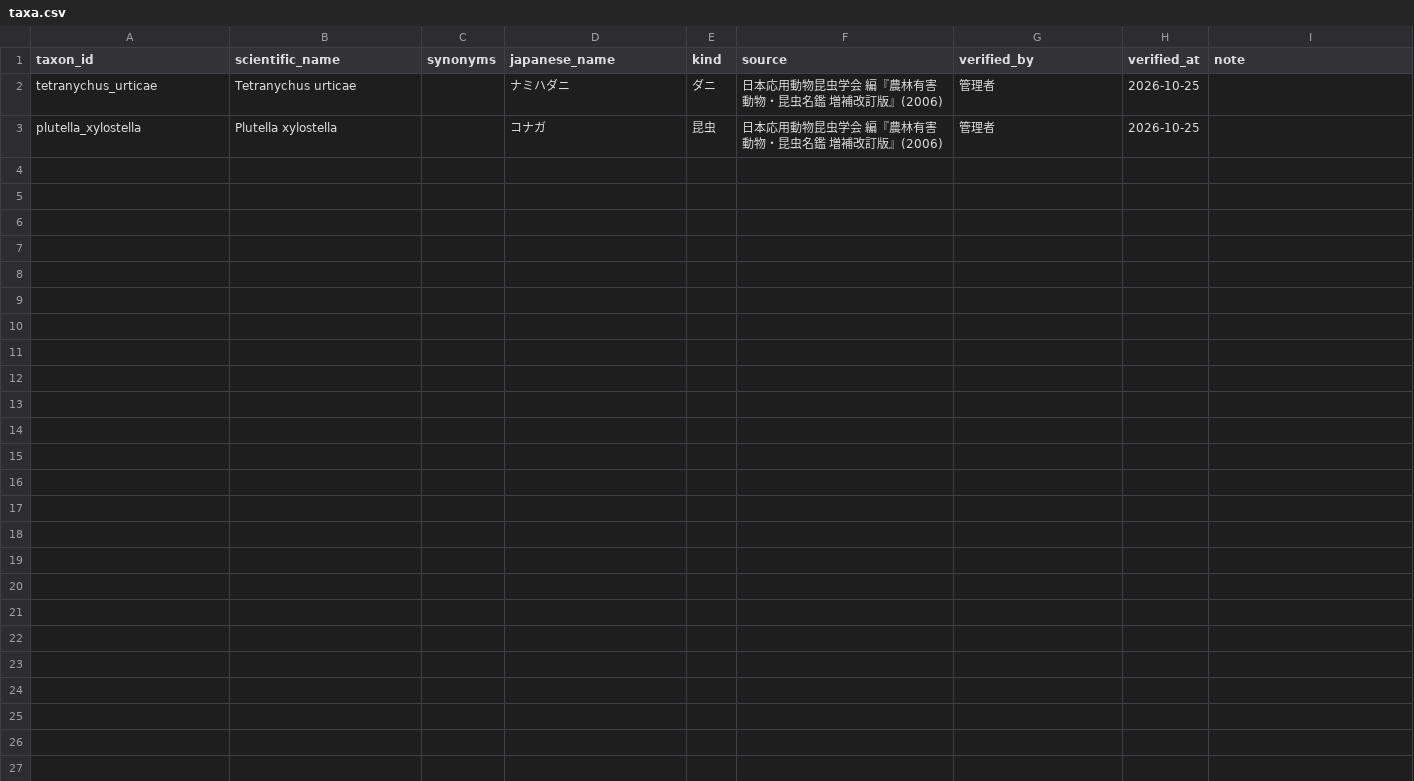
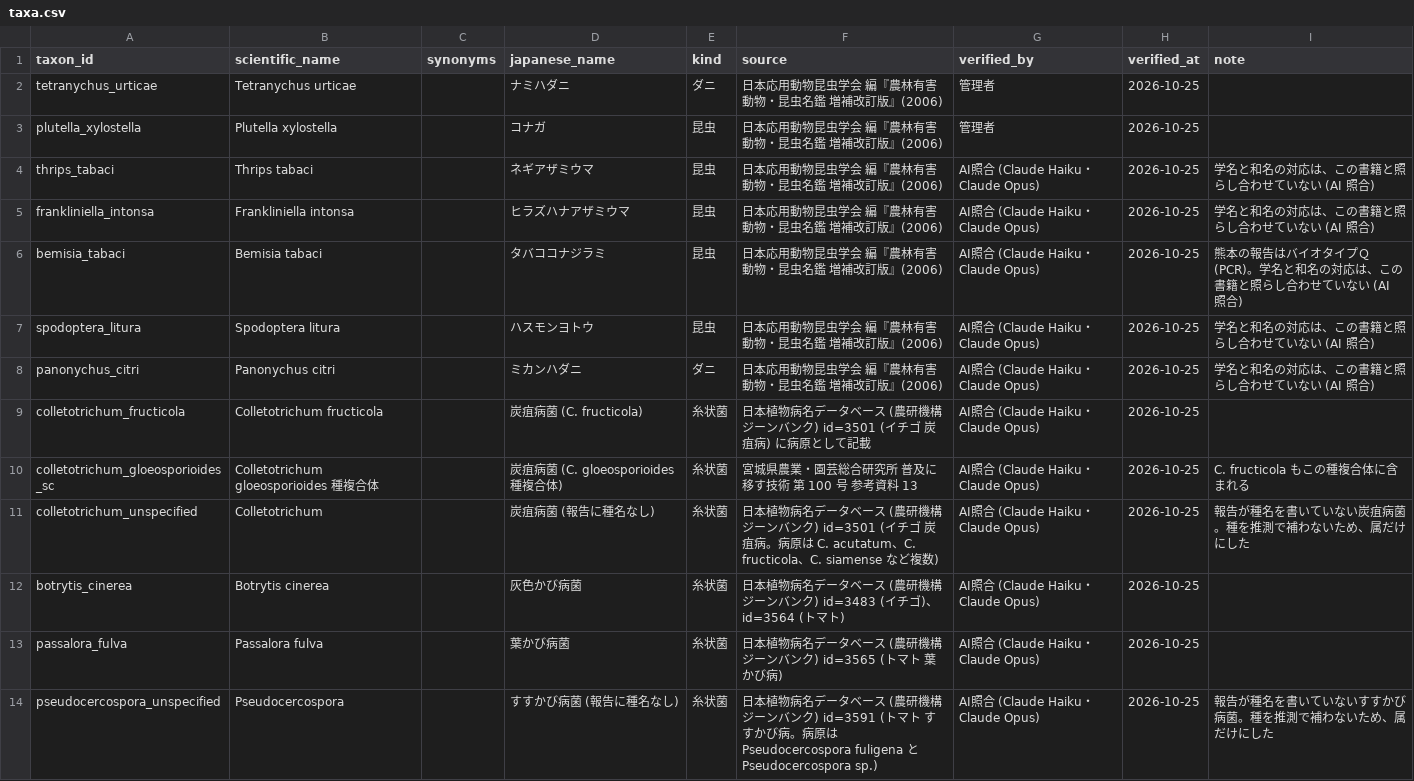
Before and after one commit to yadokari-works/browser-pesticide-search, a CSV file: rawdata/resistance/taxa.csv, drawn as a sheet.

```diff
--- a/rawdata/resistance/taxa.csv
+++ b/rawdata/resistance/taxa.csv
@@ -3 +3,12 @@ tetranychus_urticae,Tetranychus urticae,,ナミハダニ,ダニ,日本応用動
 plutella_xylostella,Plutella xylostella,,コナガ,昆虫,日本応用動物昆虫学会 編『農林有害動物・昆虫名鑑 増補改訂版』(2006),管理者,2026-10-25,
+thrips_tabaci,Thrips tabaci,,ネギアザミウマ,昆虫,日本応用動物昆虫学会 編『農林有害動物・昆虫名鑑 増補改訂版』(2006),AI照合 (Claude Haiku・Claude Opus),2026-10-25,学名と和名の対応は、この書籍と照らし合わせていない (AI 照合)
+frankliniella_intonsa,Frankliniella intonsa,,ヒラズハナアザミウマ,昆虫,日本応用動物昆虫学会 編『農林有害動物・昆虫名鑑 増補改訂版』(2006),AI照合 (Claude Haiku・Claude Opus),2026-10-25,学名と和名の対応は、この書籍と照らし合わせていない (AI 照合)
+bemisia_tabaci,Bemisia tabaci,,タバココナジラミ,昆虫,日本応用動物昆虫学会 編『農林有害動物・昆虫名鑑 増補改訂版』(2006),AI照合 (Claude Haiku・Claude Opus),2026-10-25,熊本の報告はバイオタイプＱ (PCR)。学名と和名の対応は、この書籍と照らし合わせていない (AI 照合)
+spodoptera_litura,Spodoptera litura,,ハスモンヨトウ,昆虫,日本応用動物昆虫学会 編『農林有害動物・昆虫名鑑 増補改訂版』(2006),AI照合 (Claude Haiku・Claude Opus),2026-10-25,学名と和名の対応は、この書籍と照らし合わせていない (AI 照合)
+panonychus_citri,Panonychus citri,,ミカンハダニ,ダニ,日本応用動物昆虫学会 編『農林有害動物・昆虫名鑑 増補改訂版』(2006),AI照合 (Claude Haiku・Claude Opus),2026-10-25,学名と和名の対応は、この書籍と照らし合わせていない (AI 照合)
+colletotrichum_fructicola,Colletotrichum fructicola,,炭疽病菌 (C. fructicola),糸状菌,日本植物病名データベース (農研機構 ジーンバンク) id=3501 (イチゴ 炭疽病) に病原として記載,AI照合 (Claude Haiku・Claude Opus),2026-10-25,
+colletotrichum_gloeosporioides_sc,Colletotrichum gloeosporioides 種複合体,,炭疽病菌 (C. gloeosporioides 種複合体),糸状菌,宮城県農業・園芸総合研究所 普及に移す技術 第 100 号 参考資料 13,AI照合 (Claude Haiku・Claude Opus),2026-10-25,C. fructicola もこの種複合体に含まれる
+colletotrichum_unspecified,Colletotrichum,,炭疽病菌 (報告に種名なし),糸状菌,日本植物病名データベース (農研機構 ジーンバンク) id=3501 (イチゴ 炭疽病。病原は C. acutatum、C. fructicola、C. siamense など複数),AI照合 (Claude Haiku・Claude Opus),2026-10-25,報告が種名を書いていない炭疽病菌。種を推測で補わないため、属だけにした
+botrytis_cinerea,Botrytis cinerea,,灰色かび病菌,糸状菌,日本植物病名データベース (農研機構 ジーンバンク) id=3483 (イチゴ)、id=3564 (トマト),AI照合 (Claude Haiku・Claude Opus),2026-10-25,
+passalora_fulva,Passalora fulva,,葉かび病菌,糸状菌,日本植物病名データベース (農研機構 ジーンバンク) id=3565 (トマト 葉かび病),AI照合 (Claude Haiku・Claude Opus),2026-10-25,
+pseudocercospora_unspecified,Pseudocercospora,,すすかび病菌 (報告に種名なし),糸状菌,日本植物病名データベース (農研機構 ジーンバンク) id=3591 (トマト すすかび病。病原は Pseudocercospora fuligena と Pseudocercospora sp.),AI照合 (Claude Haiku・Claude Opus),2026-10-25,報告が種名を書いていないすすかび病菌。種を推測で補わないため、属だけにした
```
Also changed, not shown: rawdata/resistance/pest_map.csv, 11 other files.
